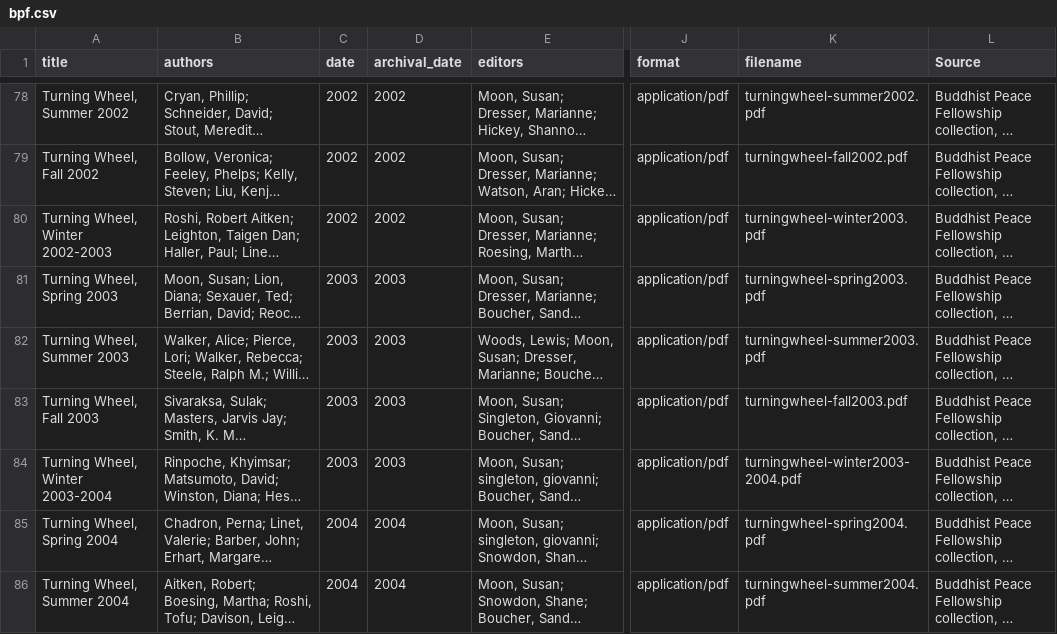
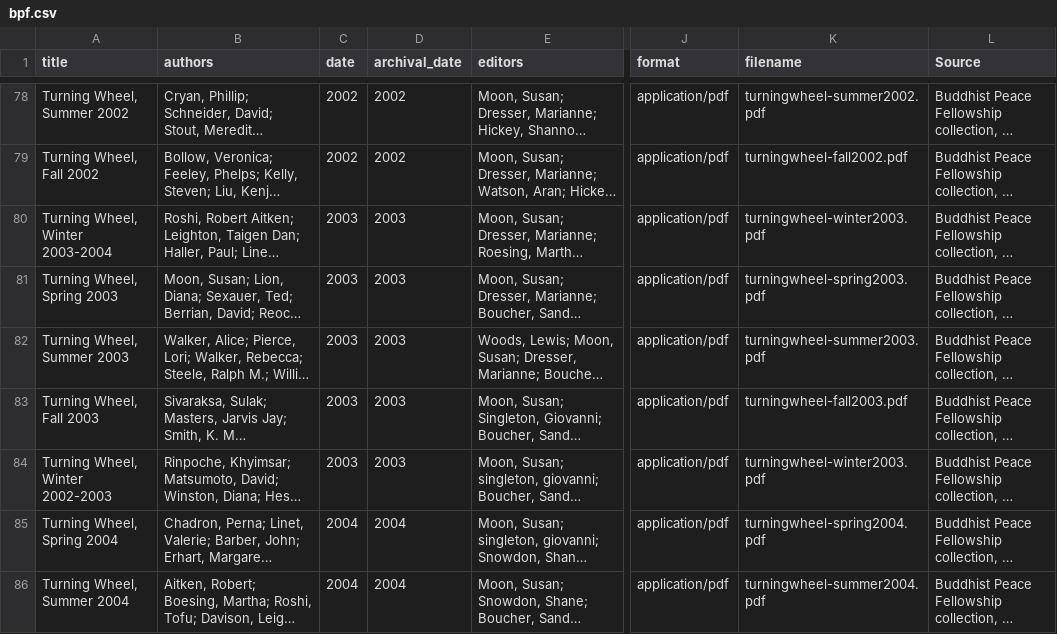
Before and after one commit to uidaholib/documents-digital-collections-template, a CSV file: _data/bpf.csv, drawn as a sheet; only a part is shown, gaps mark what is left out; long unchanged cells end in …; the diff names each change by its address in the sheet, - before the commit and + after, or states it on an @@ line.

Commit message:
fix titles to match items bpf079 and bpf083

```diff
--- a/_data/bpf.csv
+++ b/_data/bpf.csv
-A80 (title): Turning Wheel, Winter 2002-2003
+A80 (title): Turning Wheel, Winter 2003-2004
-C80 (date): 2002
+C80 (date): 2003
-D80 (archival_date): 2002
+D80 (archival_date): 2003
-A84 (title): Turning Wheel, Winter 2003-2004
+A84 (title): Turning Wheel, Winter 2002-2003
-K84 (filename): turningwheel-winter2003-2004.pdf
+K84 (filename): turningwheel-winter2003.pdf
```
